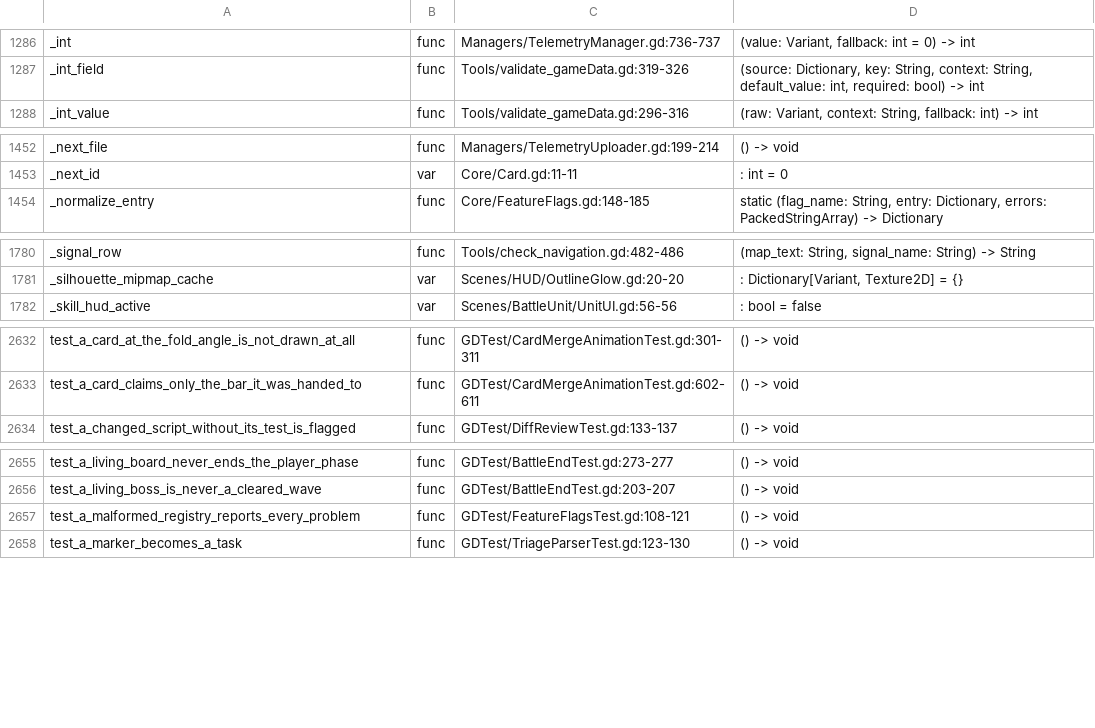
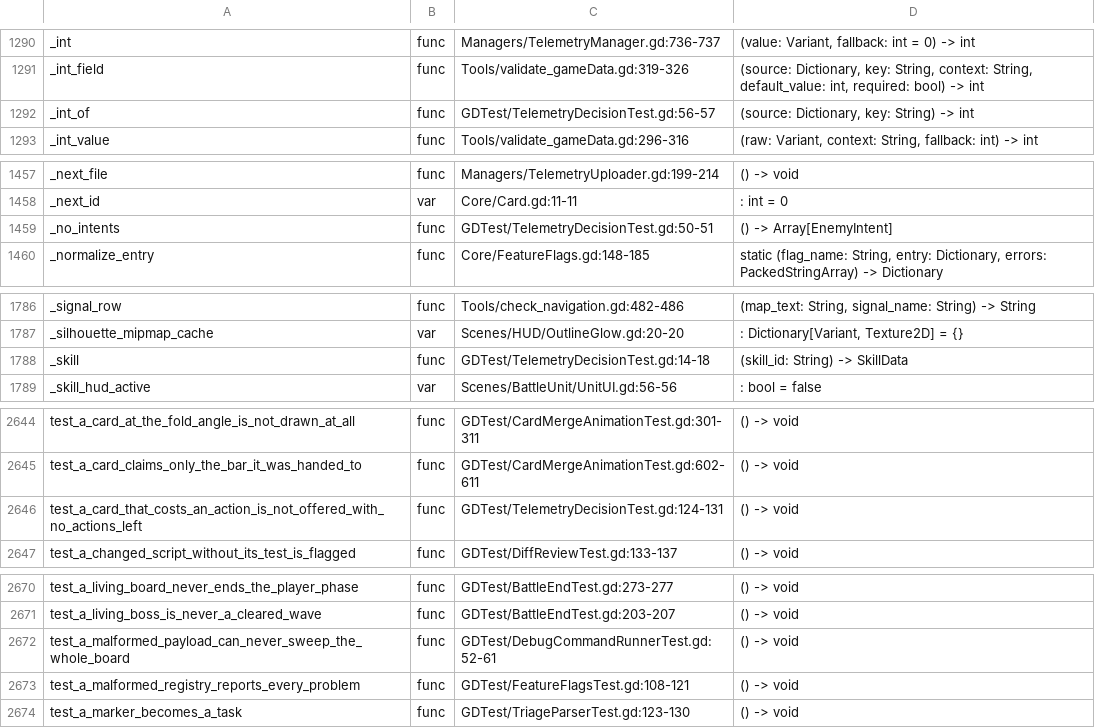
Before and after one commit to Cookieoil/HololiveTheProphecy, a TSV file: Docs/symbols.tsv, drawn as a sheet; only a part is shown, gaps mark what is left out; the diff covers the shown part only; the diff names each change by its address in the sheet, - before the commit and + after, or states it on an @@ line.

Commit message:
test(telemetry): pin the two seams the decompositions introduced
Both extractions in this branch are pure moves, so the existing suites already
cover the behaviour end to end: DebugMenuTest drives every tool through the real
loop, and TelemetryTest asserts that a play decision carries the alternatives it
was chosen over. What they cannot reach is the part that only exists because of
the split - and one of those pieces is a safety invariant nothing asserted.

DebugCommandRunner._targets promises "a malformed command can never sweep the
whole board". Nothing tested that. Now it does:

- a payload whose `args` is not a Dictionary kills the ally row and leaves the
  enemy row standing,
- a slot past the end of a row selects nothing, instead of falling through to
  "the whole row",
- a scope of ALL hits both rows,
- the two tools that need the turn loop machinery raise their request signal (in
  order) instead of calling back into the manager,
- arguments are coerced from the float / bool / string shapes a UI control hands
  over, and the hand-cap stepper clamps.

TelemetryDecision is pinned on the cases a scripted battle rarely reaches: a
defeated enemy stale intent is not a threat, a card that costs an action is not
offered with none left, a rejected merge is applied: false, and an Ultimate only
counts once the caster has actually spent it.

16 new cases, 355 total across 30 suites. Both files read event Dictionaries back
through the same helper the serialisers use, instead of an unsafe Variant cast.

```diff
--- a/Docs/symbols.tsv
+++ b/Docs/symbols.tsv
+row 1292: _int_of | func | GDTest/TelemetryDecisionTest.gd:56-57 | (source: Dictionary, key: String) -> int
+row 1459: _no_intents | func | GDTest/TelemetryDecisionTest.gd:50-51 | () -> Array[EnemyIntent]
+row 1788: _skill | func | GDTest/TelemetryDecisionTest.gd:14-18 | (skill_id: String) -> SkillData
+row 2646: test_a_card_that_costs_an_action_is_not_offered_with_no_actions_left | func | GDTest/TelemetryDecisionTest.gd:124-131 | () -> void
+row 2672: test_a_malformed_payload_can_never_sweep_the_whole_board | func | GDTest/DebugCommandRunnerTest.gd:52-61 | () -> void
```
Also changed, not shown: 23 added rows elsewhere in this file, 17 other files.
